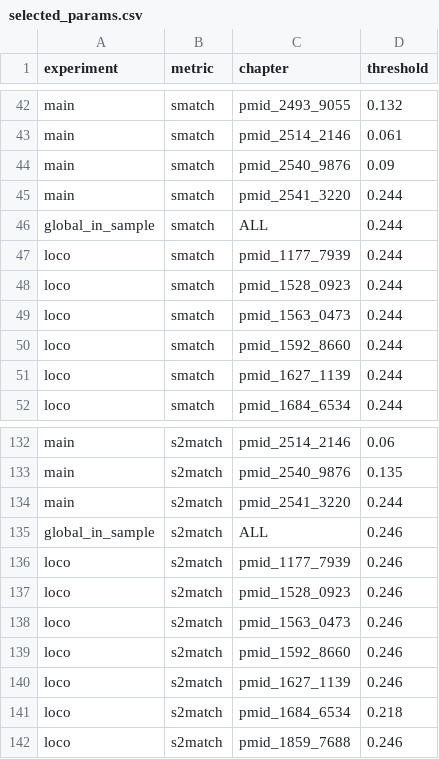
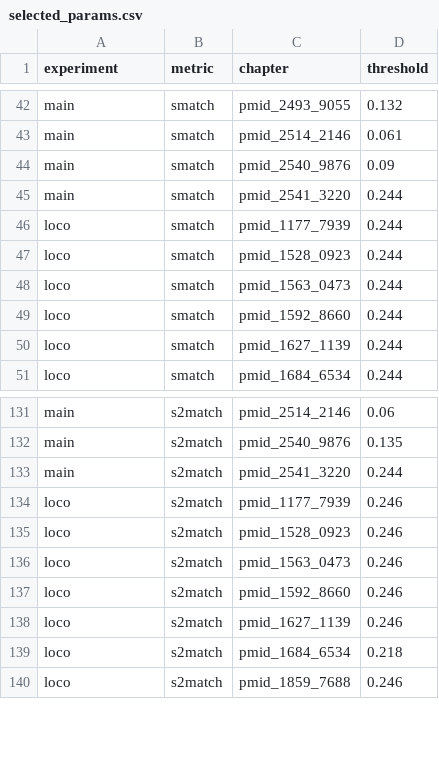
Before and after one commit to ChapponE/consensus-amrs, a CSV file: results_bio/selected_params.csv, drawn as a sheet; only a part is shown, gaps mark what is left out; the diff names each change by its address in the sheet, - before the commit and + after, or states it on an @@ line.

```diff
--- a/results_bio/selected_params.csv
+++ b/results_bio/selected_params.csv
-row 46: global_in_sample | smatch | ALL | 0.244
-row 135: global_in_sample | s2match | ALL | 0.246
```
Also changed, not shown: results/experiment_scores.csv, results/selected_params.csv, 30 other files.
